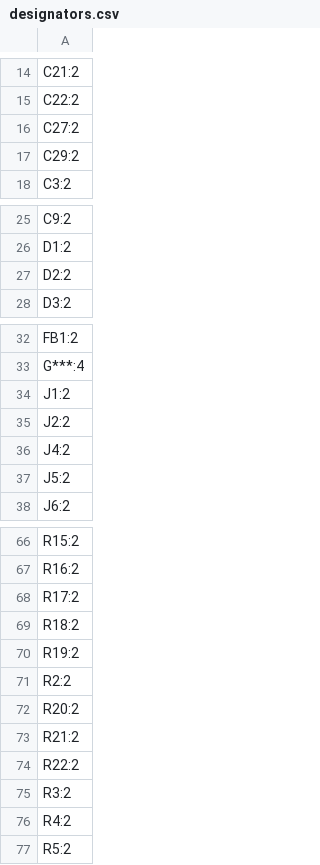
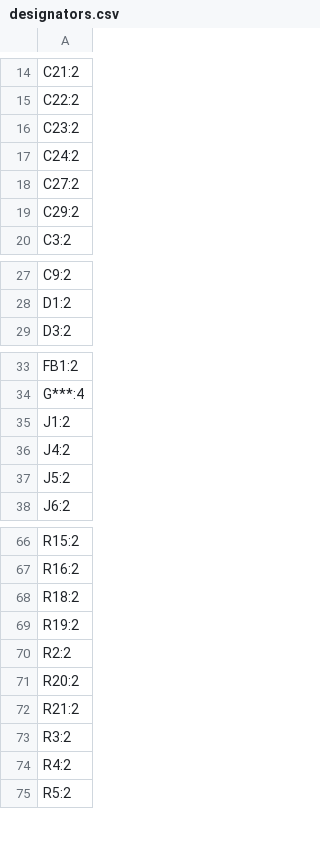
Before and after one commit to VanceVagell/kv4p-ht, a CSV file: pcb/KiCAD/kv4p-ht-PANEL/production/designators.csv, drawn as a sheet; only a part is shown, gaps mark what is left out.

```diff
--- a/pcb/KiCAD/kv4p-ht-PANEL/production/designators.csv
+++ b/pcb/KiCAD/kv4p-ht-PANEL/production/designators.csv
@@ -15,2 +15,4 @@ C21:2
 C22:2
+C23:2
+C24:2
 C27:2
@@ -26,3 +28,2 @@ C9:2
 D1:2
-D2:2
 D3:2
@@ -34,3 +35,2 @@ G***:4
 J1:2
-J2:2
 J4:2
@@ -67,3 +67,2 @@ R15:2
 R16:2
-R17:2
 R18:2
@@ -73,3 +72,2 @@ R20:2
 R21:2
-R22:2
 R3:2
```
Also changed, not shown: pcb/KiCAD/kv4p-ht-PANEL/production/bom.csv, pcb/KiCAD/kv4p-ht-PANEL/production/positions.csv, 15 other files.
